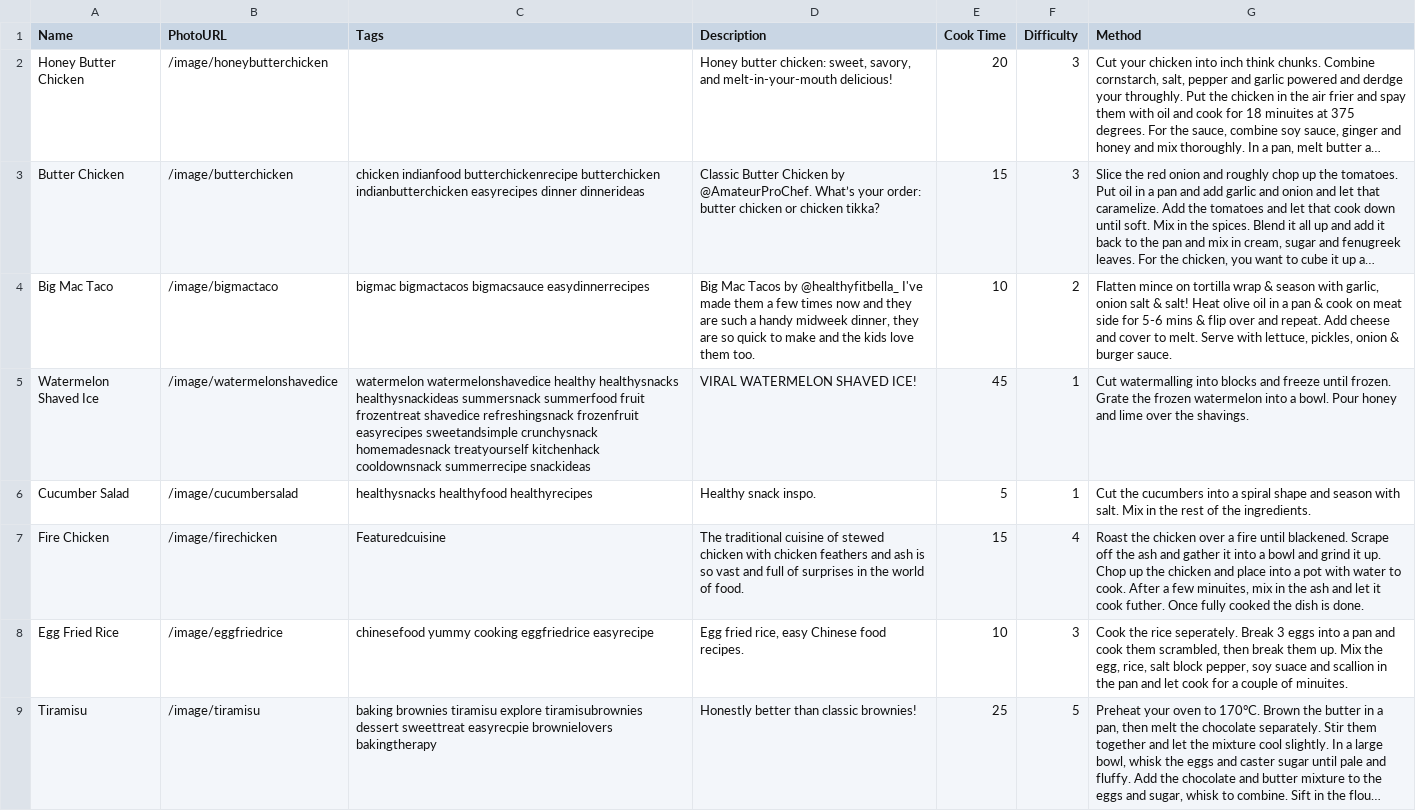
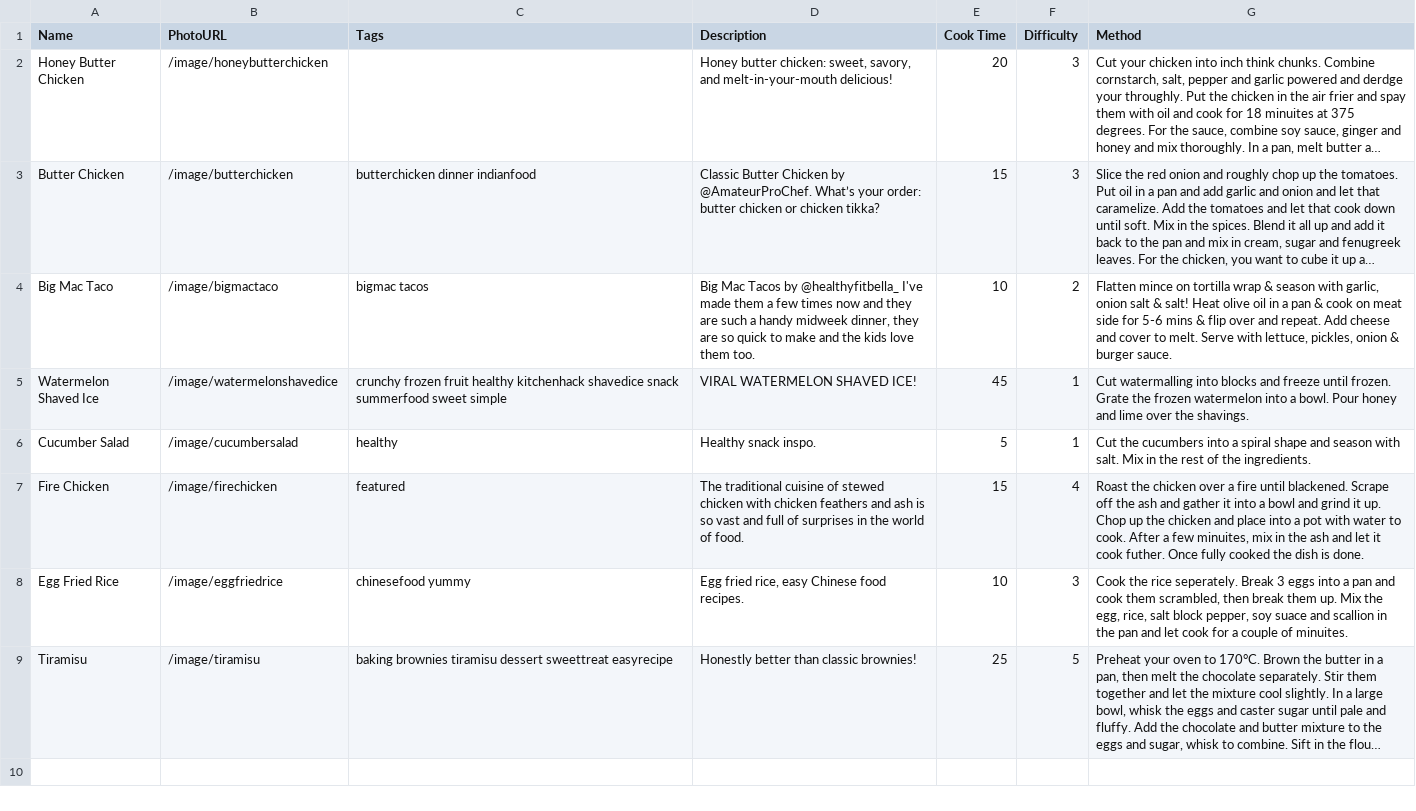
Before and after one commit to ColdMacaroni/fire-team-hackathon, a CSV file: backend/static/RecipeInfo.csv, drawn as a sheet; long unchanged cells end in …; the diff names each change by its address in the sheet, - before the commit and + after, or states it on an @@ line.

Commit message:
Simplify tags

```diff
--- a/backend/static/RecipeInfo.csv
+++ b/backend/static/RecipeInfo.csv
-C3 (Tags): chicken indianfood butterchickenrecipe butterchicken indianbutterchicken easyrecipes dinner dinnerideas
+C3 (Tags): butterchicken dinner indianfood
-C4 (Tags): bigmac bigmactacos bigmacsauce easydinnerrecipes
+C4 (Tags): bigmac tacos
-C5 (Tags): watermelon watermelonshavedice healthy healthysnacks healthysnackideas summersnack summerfood fruit frozentreat shavedice refreshingsnack frozenfruit easyrecipes sweetandsimple crunchysnack homemadesnack treatyourself kitchenhack cooldownsnack summerrecipe snackideas
+C5 (Tags): crunchy frozen fruit healthy kitchenhack shavedice snack summerfood sweet simple
-C6 (Tags): healthysnacks healthyfood healthyrecipes
+C6 (Tags): healthy
-C7 (Tags): Featuredcuisine
+C7 (Tags): featured
-C8 (Tags): chinesefood yummy cooking eggfriedrice easyrecipe
+C8 (Tags): chinesefood yummy
-C9 (Tags): …brownies tiramisu explore tiramisubrownies dessert sweettreat easyrecpie brownielovers bakingtherapy
+C9 (Tags): …brownies tiramisu dessert sweettreat easyrecipe
```
